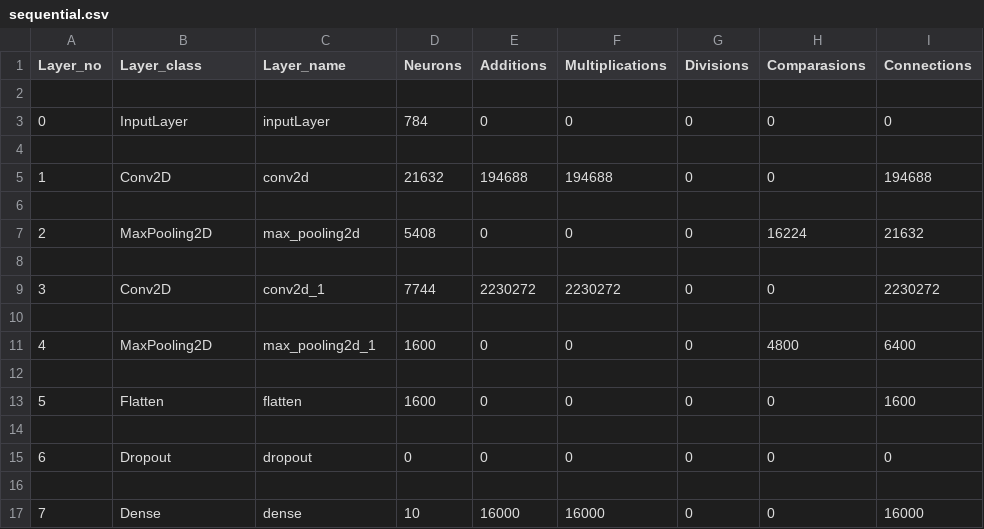
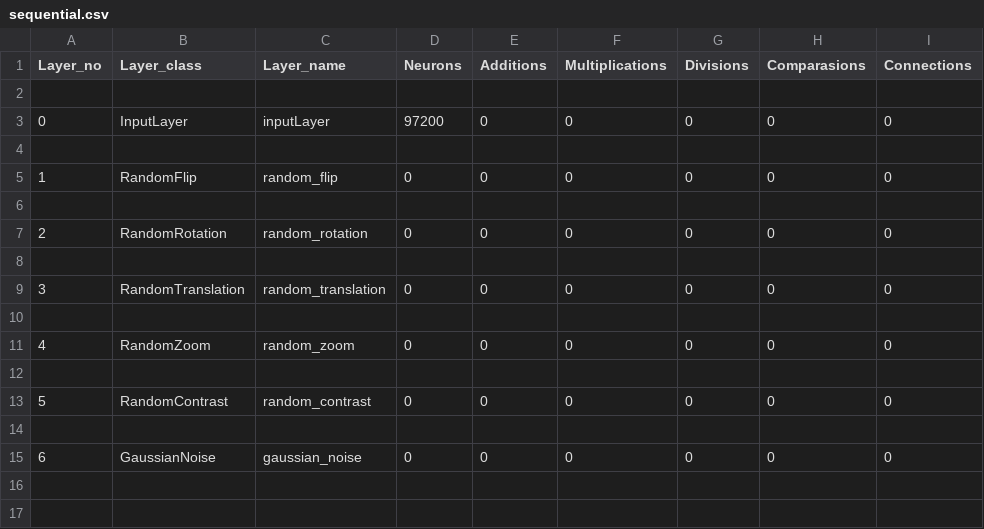
Before and after one commit to VarunAkav/Comp_int_NN, a CSV file: export_csv/sequential.csv, drawn as a sheet.

```diff
--- a/export_csv/sequential.csv
+++ b/export_csv/sequential.csv
@@ -2,16 +2,14 @@ Layer_no,Layer_class,Layer_name,Neurons,Additions,Multiplications,Divisions,Comp
 
-0,InputLayer,inputLayer,784,0,0,0,0,0
+0,InputLayer,inputLayer,97200,0,0,0,0,0
 
-1,Conv2D,conv2d,21632,194688,194688,0,0,194688
+1,RandomFlip,random_flip,0,0,0,0,0,0
 
-2,MaxPooling2D,max_pooling2d,5408,0,0,0,16224,21632
+2,RandomRotation,random_rotation,0,0,0,0,0,0
 
-3,Conv2D,conv2d_1,7744,2230272,2230272,0,0,2230272
+3,RandomTranslation,random_translation,0,0,0,0,0,0
 
-4,MaxPooling2D,max_pooling2d_1,1600,0,0,0,4800,6400
+4,RandomZoom,random_zoom,0,0,0,0,0,0
 
-5,Flatten,flatten,1600,0,0,0,0,1600
+5,RandomContrast,random_contrast,0,0,0,0,0,0
 
-6,Dropout,dropout,0,0,0,0,0,0
-
-7,Dense,dense,10,16000,16000,0,0,16000
+6,GaussianNoise,gaussian_noise,0,0,0,0,0,0
```
Also changed, not shown: 8 other files.
